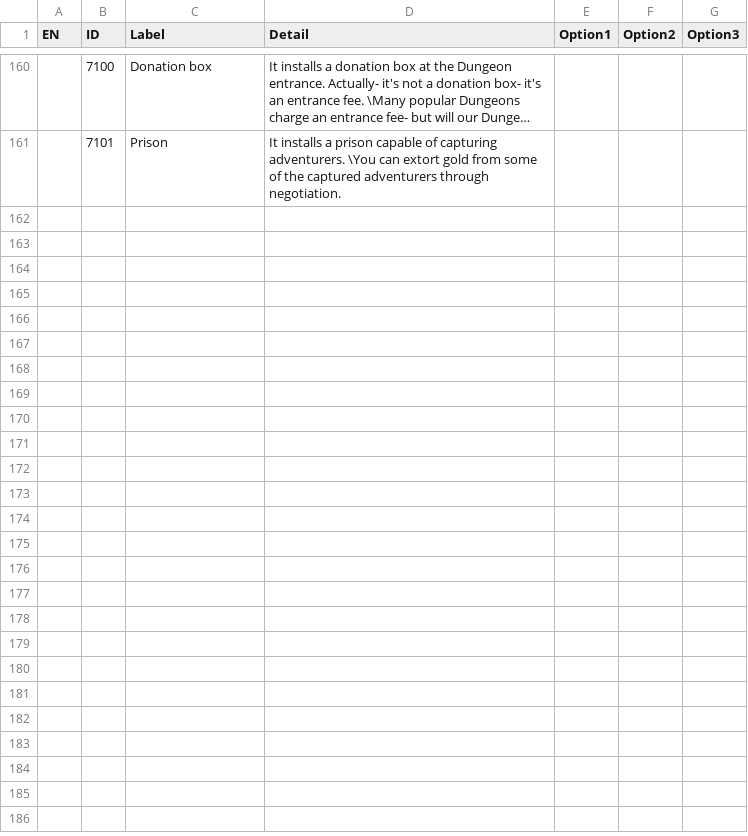
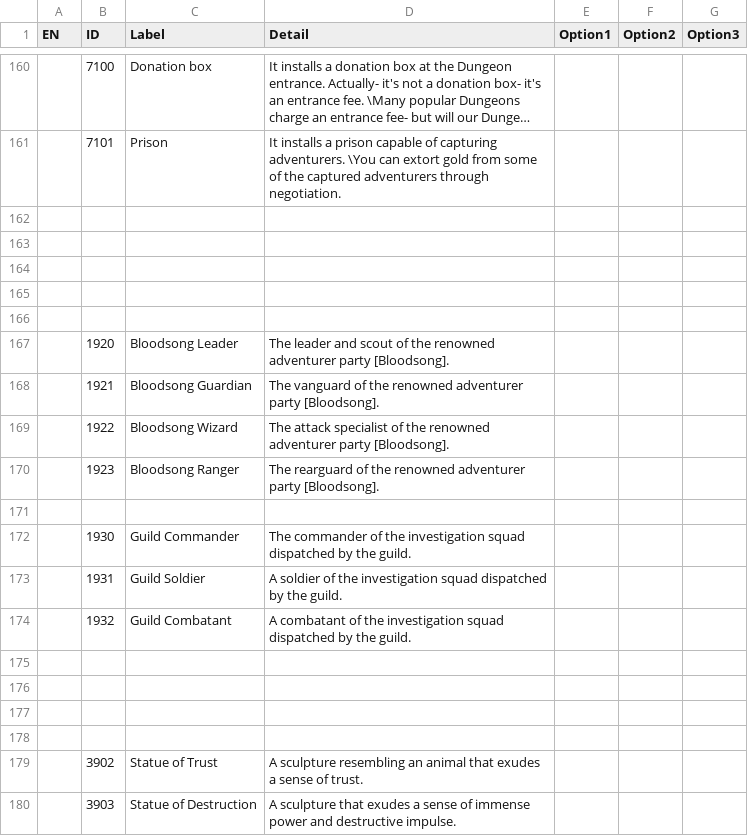
Before and after one commit to soos2075/Project_DM, a CSV file: DeongeonManagement/Assets/Data/Object/Object_EN.csv, drawn as a sheet; only a part is shown, gaps mark what is left out; long unchanged cells end in …; the diff names each change by its address in the sheet, - before the commit and + after, or states it on an @@ line.

```diff
--- a/DeongeonManagement/Assets/Data/Object/Object_EN.csv
+++ b/DeongeonManagement/Assets/Data/Object/Object_EN.csv
+row 162: (empty)
+row 163: (empty)
+row 164: (empty)
+row 165: (empty)
+row 166: (empty)
+row 167:  | 1920 | Bloodsong Leader | The leader and scout of the renowned adventurer party [Bloodsong].
+row 168:  | 1921 | Bloodsong Guardian | The vanguard of the renowned adventurer party [Bloodsong].
+row 169:  | 1922 | Bloodsong Wizard | The attack specialist of the renowned adventurer party [Bloodsong].
+row 170:  | 1923 | Bloodsong Ranger | The rearguard of the renowned adventurer party [Bloodsong].
+row 171: (empty)
+row 172:  | 1930 | Guild Commander | The commander of the investigation squad dispatched by the guild.
+row 173:  | 1931 | Guild Soldier | A soldier of the investigation squad dispatched by the guild.
+row 174:  | 1932 | Guild Combatant | A combatant of the investigation squad dispatched by the guild.
+row 175: (empty)
+row 176: (empty)
+row 177: (empty)
+row 178: (empty)
+row 179:  | 3902 | Statue of Trust | A sculpture resembling an animal that exudes a sense of trust.
+row 180:  | 3903 | Statue of Destruction | A sculpture that exudes a sense of immense power and destructive impulse.
```
Also changed, not shown: DeongeonManagement/Assets/Data/Dialogue/Dialogue_KR.csv, DeongeonManagement/Assets/Data/Dialogue/Dialogue_KR_Edit.csv, 11 other files.
